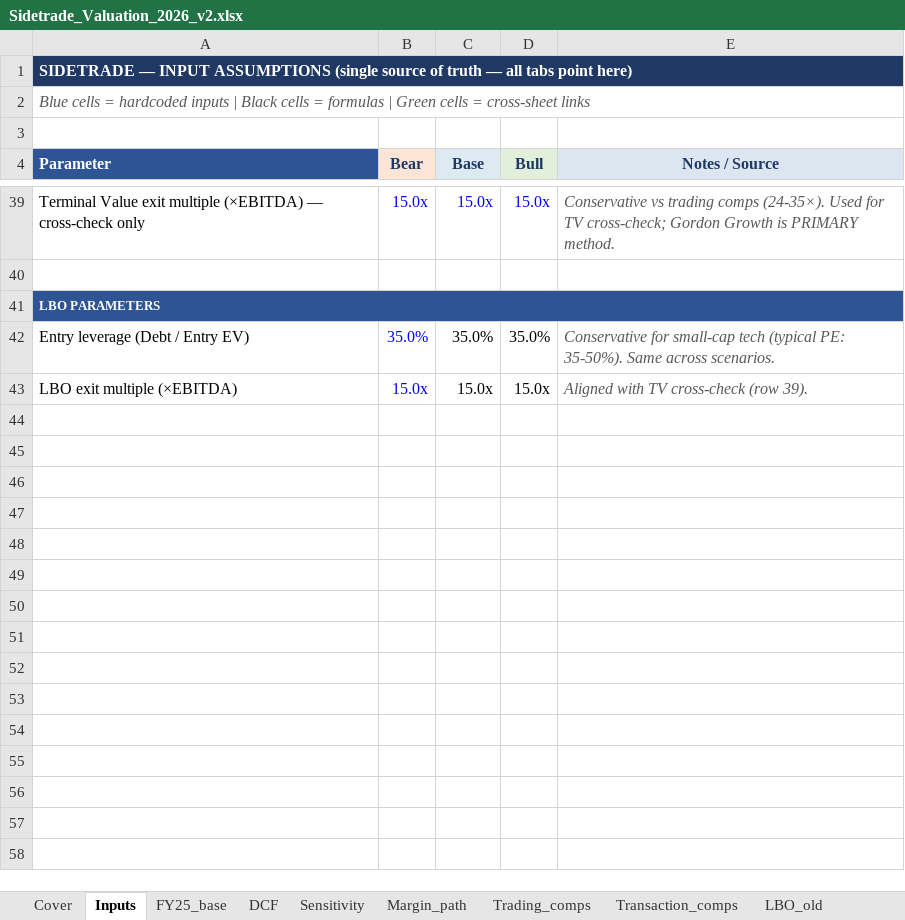
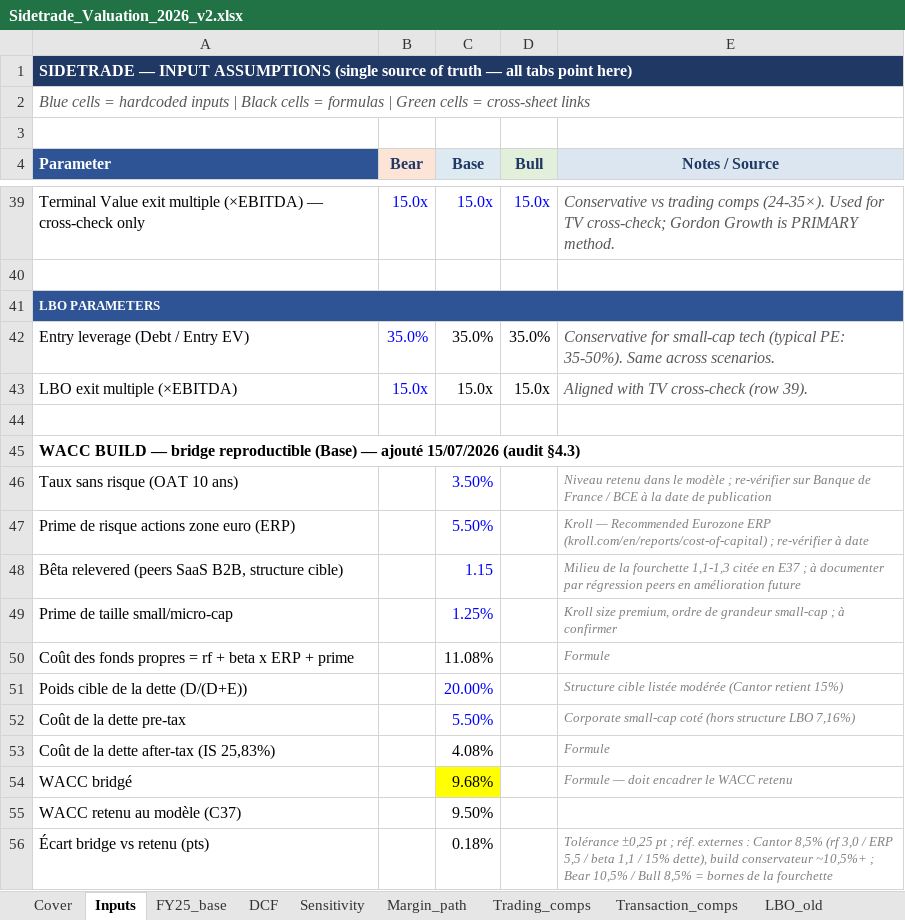
Before and after one commit to HBenChaouch/Portfolio, an Excel workbook: Sidetrade_Valuation_2026_v2.xlsx, sheet Inputs, drawn as a sheet; only a part is shown, gaps mark what is left out; values as stored, in another font and other column widths than the file's, no borders; the diff names each change by its address in the sheet, - before the commit and + after, or states it on an @@ line.

```diff
--- a/Sidetrade_Valuation_2026_v2.xlsx (sheet Inputs)
+++ b/Sidetrade_Valuation_2026_v2.xlsx (sheet Inputs)
+row 44: (empty)
+row 45: WACC BUILD — bridge reproductible (Base) — ajouté 15/07/2026 (audit §4.3)
+row 46: Taux sans risque (OAT 10 ans) |  | 3.50% |  | Niveau retenu dans le modèle ; re-vérifier sur Banque de France / BCE à la date de publication
+row 47: Prime de risque actions zone euro (ERP) |  | 5.50% |  | Kroll — Recommended Eurozone ERP (kroll.com/en/reports/cost-of-capital) ; re-vérifier à date
+row 48: Bêta relevered (peers SaaS B2B, structure cible) |  | 1.15 |  | Milieu de la fourchette 1,1-1,3 citée en E37 ; à documenter par régression peers en amélioration future
+row 49: Prime de taille small/micro-cap |  | 1.25% |  | Kroll size premium, ordre de grandeur small-cap ; à confirmer
+row 50: Coût des fonds propres = rf + beta x ERP + prime |  | 11.08% |  | Formule
+row 51: Poids cible de la dette (D/(D+E)) |  | 20.00% |  | Structure cible listée modérée (Cantor retient 15%)
+row 52: Coût de la dette pre-tax |  | 5.50% |  | Corporate small-cap coté (hors structure LBO 7,16%)
+row 53: Coût de la dette after-tax (IS 25,83%) |  | 4.08% |  | Formule
+row 54: WACC bridgé |  | 9.68% |  | Formule — doit encadrer le WACC retenu
+row 55: WACC retenu au modèle (C37) |  | 9.50%
+row 56: Écart bridge vs retenu (pts) |  | 0.18% |  | Tolérance ±0,25 pt ; réf. externes : Cantor 8,5% (rf 3,0 / ERP 5,5 / beta 1,1 / 15% dette), build conservateur ~10,5%+ ; Bear 10,5% / Bull 8,5% = bornes de la fourchette
```
Also changed, not shown: sheet Caveats, other sheet tabs.
